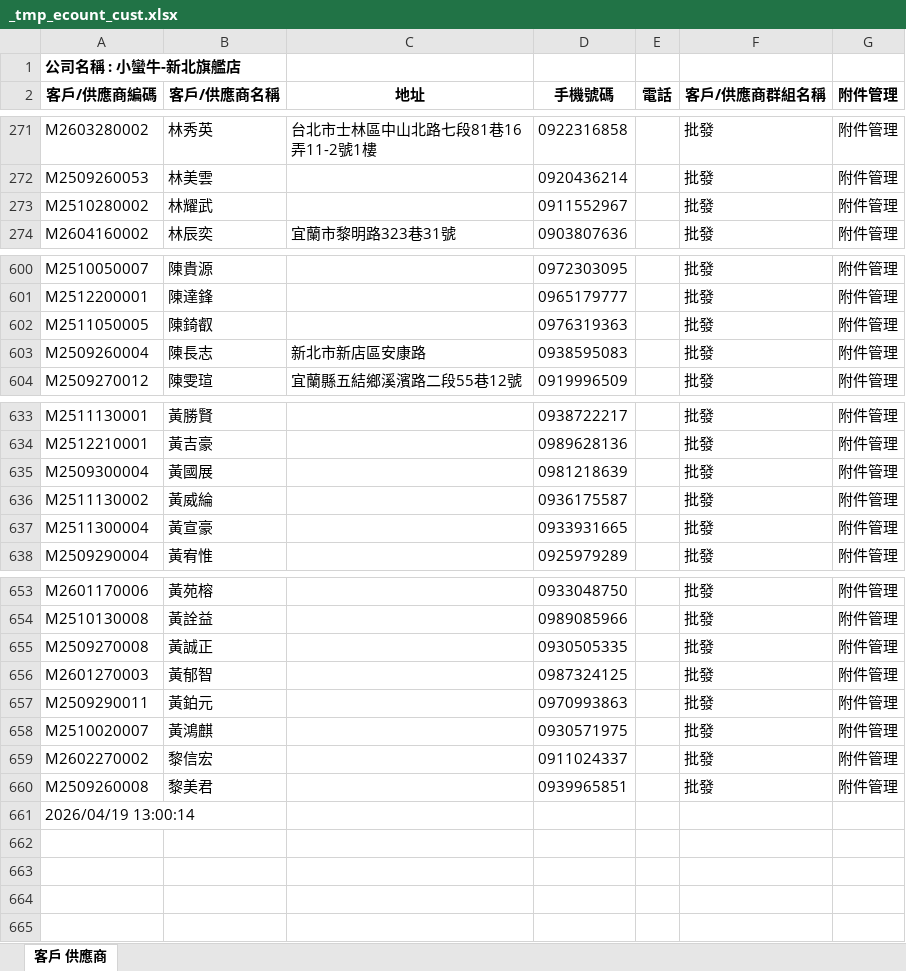
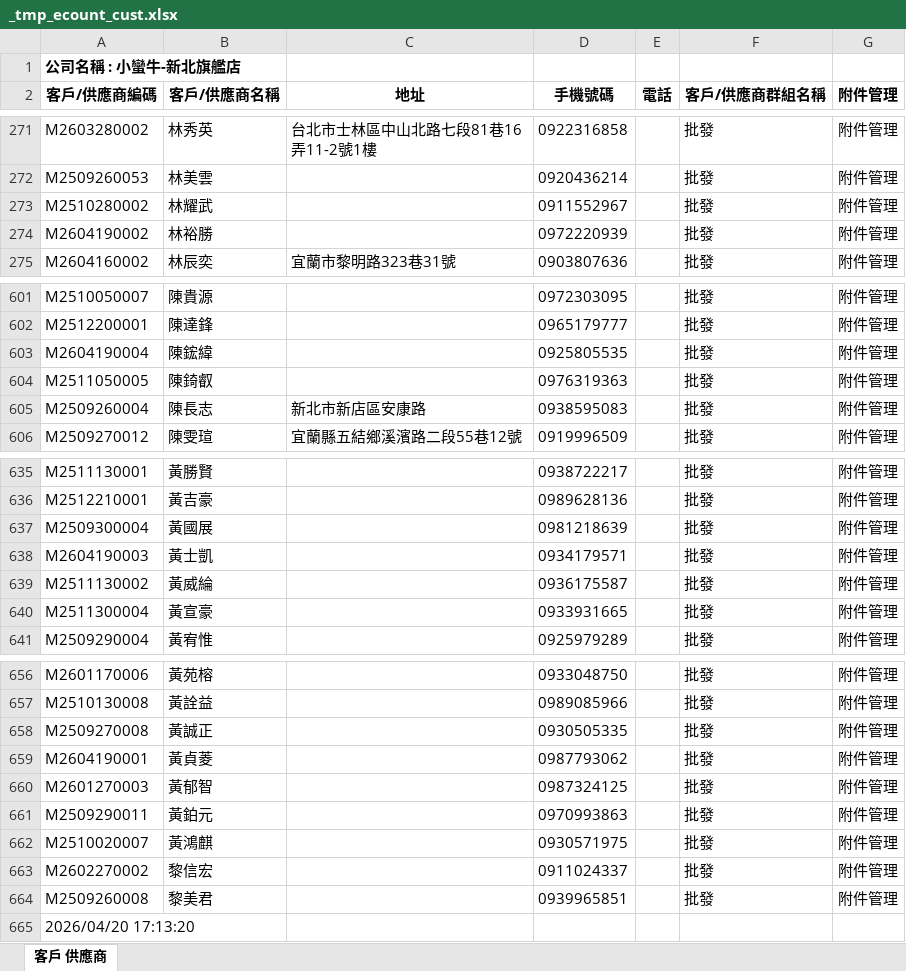
Before and after one commit to LINE-CS-BOT/BEAR, an Excel workbook: data/_tmp_ecount_cust.xlsx, sheet 客戶 供應商, drawn as a sheet; only a part is shown, gaps mark what is left out; values as stored, in another font and other column widths than the file's, no borders; addresses are those after the commit; the diff names each change by its address in the sheet, - before the commit and + after, or states it on an @@ line.

```diff
--- a/data/_tmp_ecount_cust.xlsx (sheet 客戶 供應商)
+++ b/data/_tmp_ecount_cust.xlsx (sheet 客戶 供應商)
+row 274: M2604190002 | 林裕勝 |  | 0972220939 |  | 批發 | 附件管理
+row 603: M2604190004 | 陳鋐緯 |  | 0925805535 |  | 批發 | 附件管理
+row 638: M2604190003 | 黃士凱 |  | 0934179571 |  | 批發 | 附件管理
+row 659: M2604190001 | 黃貞菱 |  | 0987793062 |  | 批發 | 附件管理
-A665 (客戶/供應商編碼): 2026/04/19 13:00:14
+A665 (客戶/供應商編碼): 2026/04/20 17:13:20
```
Also changed, not shown: 9 other files.
